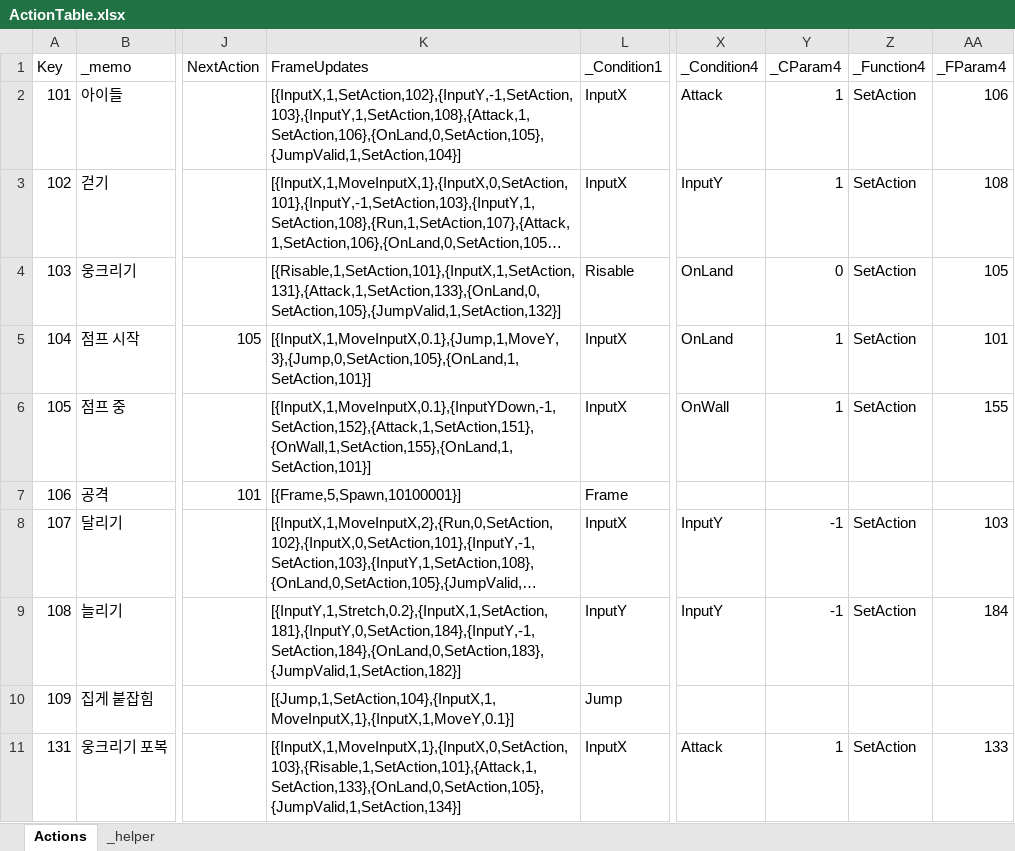
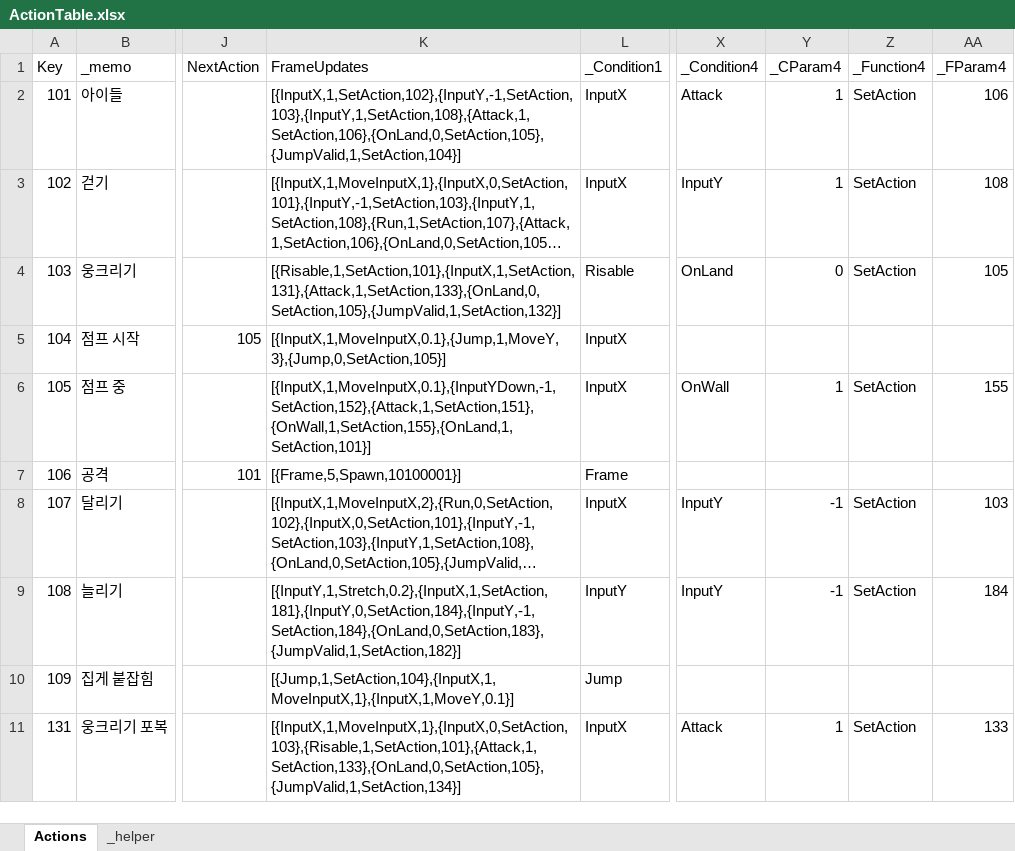
Before and after one commit to 2024FALL-SWPP/team-project-for-2024-fall-swpp-team-05, an Excel workbook: RunInBoots/Assets/Excel/ActionTable.xlsx, sheet Actions, drawn as a sheet; only a part is shown, gaps mark what is left out; long unchanged cells end in …; values as stored, in another font and other column widths than the file's, no borders; table styles not drawn; the diff names each change by its address in the sheet, - before the commit and + after, or states it on an @@ line.

Commit message:
[B9] 기타 - 테스트 방해 데이터 이슈 수정
Idle -> Jump Start 액션 전환 시 물리 이동 전 OnLand 체크해 다시 Idle로 돌리던 이슈 수정

```diff
--- a/RunInBoots/Assets/Excel/ActionTable.xlsx (sheet Actions)
+++ b/RunInBoots/Assets/Excel/ActionTable.xlsx (sheet Actions)
-K5 (FrameUpdates): [{InputX,1,MoveInputX,0.1},{Jump,1,MoveY,3},{Jump,0,SetAction,105},{OnLand,1,SetAction,101}]
+K5 (FrameUpdates): [{InputX,1,MoveInputX,0.1},{Jump,1,MoveY,3},{Jump,0,SetAction,105}]
-X5 (_Condition4): OnLand
+X5 (_Condition4): (empty)
-Y5 (_CParam4): 1
+Y5 (_CParam4): (empty)
-Z5 (_Function4): SetAction
+Z5 (_Function4): (empty)
-AA5 (_FParam4): 101
+AA5 (_FParam4): (empty)
```
Also changed, not shown: 1 other file.
